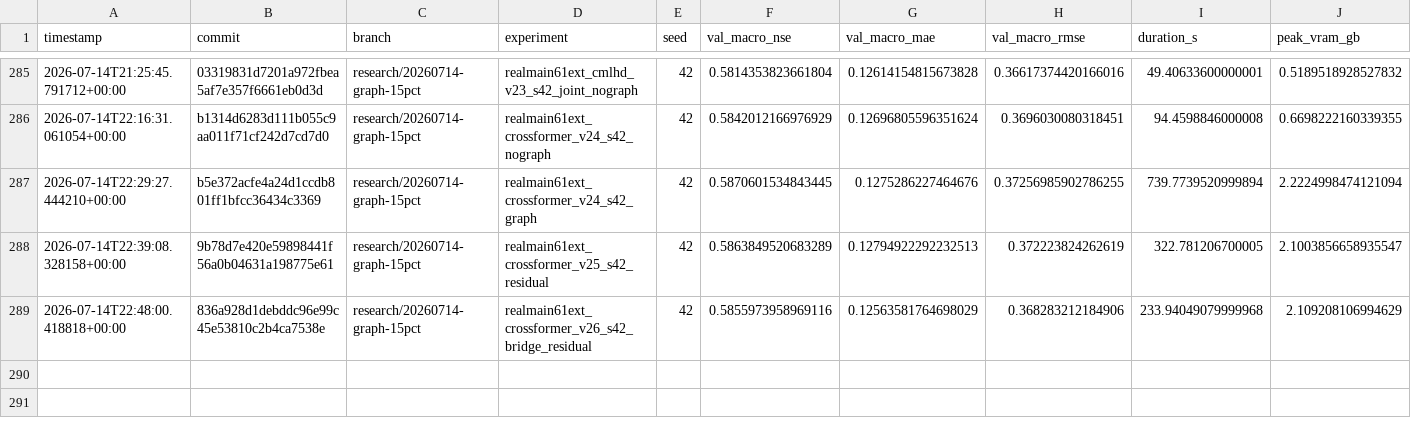
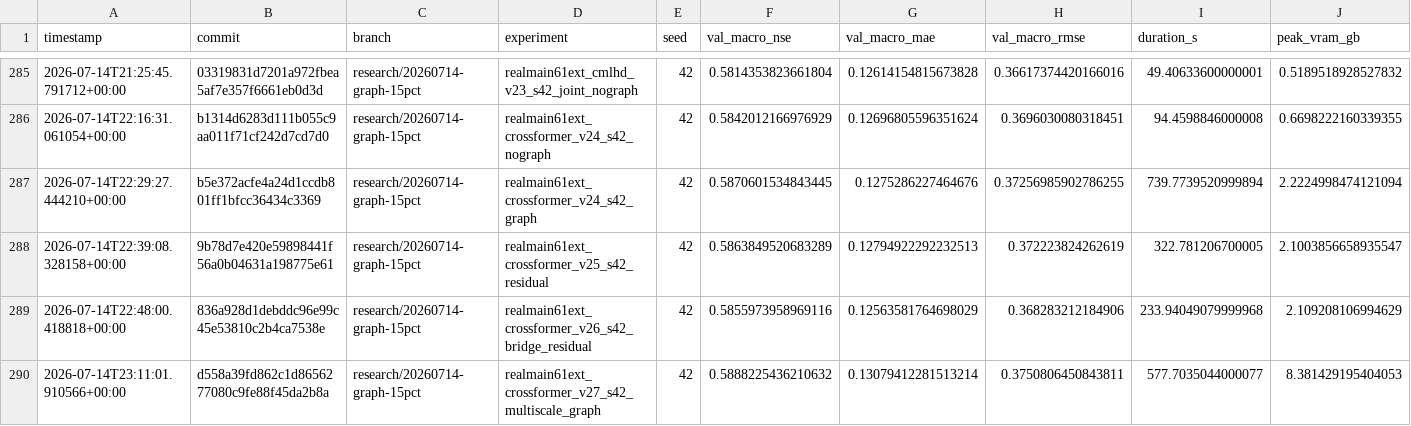
Before and after one commit to jingzhe-dev/RiverLagNet, a TSV file: experiments/results.tsv, drawn as a sheet; only a part is shown, gaps mark what is left out; rows hold the shown columns only; the diff names each change by its address in the sheet, - before the commit and + after, or states it on an @@ line.

Commit message:
exp: evaluate multiscale path attention

```diff
--- a/experiments/results.tsv
+++ b/experiments/results.tsv
+row 290: 2026-07-14T23:11:01.910566+00:00 | d558a39fd862c1d8656277080c9fe88f45da2b8a | research/20260714-graph-15pct | realmain61ext_crossformer_v27_s42_multiscale_graph | 42 | 0.5888225436210632 | 0.13079412281513214 | 0.3750806450843811 | 577.7035044000077 | 8.381429195404053
```
Also changed, not shown: 1 other file.
